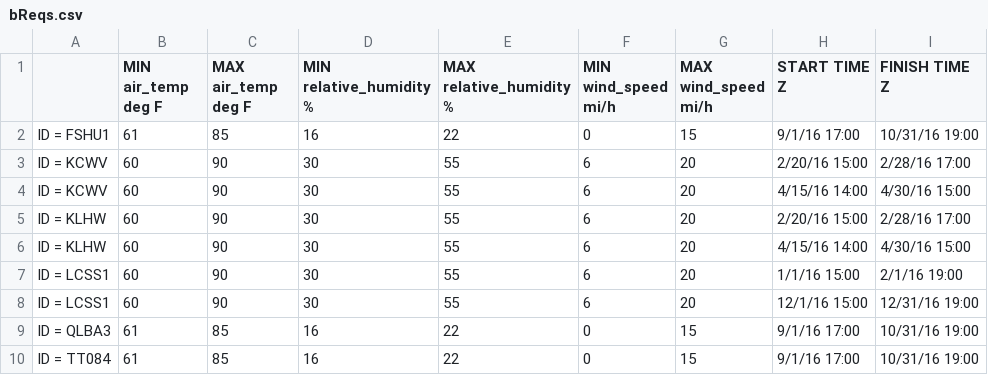
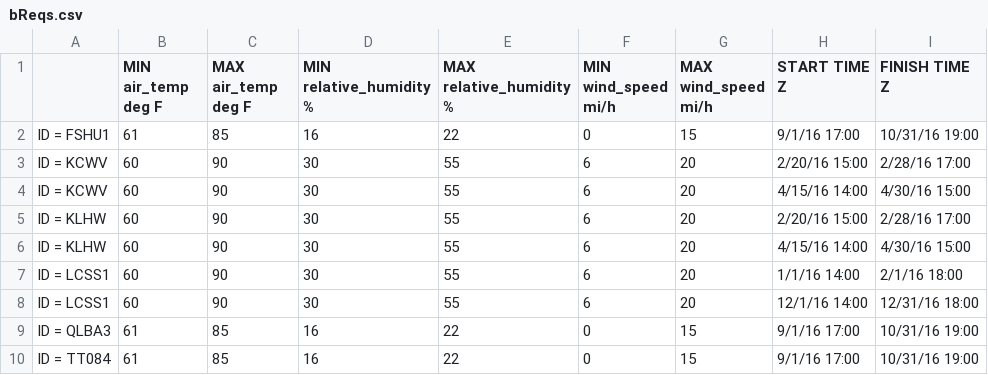
Before and after one commit to openwfm/design, a CSV file: aimefournier/matlab/csv/bReqs.csv, drawn as a sheet.

Commit message:
Changed to UTC, noticing DST carefully

```diff
--- a/aimefournier/matlab/csv/bReqs.csv
+++ b/aimefournier/matlab/csv/bReqs.csv
@@ -6,4 +6,4 @@ ID = KLHW,60,90,30,55,6,20,2/20/16 15:00,2/28/16 17:00
 ID = KLHW,60,90,30,55,6,20,4/15/16 14:00,4/30/16 15:00
-ID = LCSS1,60,90,30,55,6,20,1/1/16 15:00,2/1/16 19:00
-ID = LCSS1,60,90,30,55,6,20,12/1/16 15:00,12/31/16 19:00
+ID = LCSS1,60,90,30,55,6,20,1/1/16 14:00,2/1/16 18:00
+ID = LCSS1,60,90,30,55,6,20,12/1/16 14:00,12/31/16 18:00
 ID = QLBA3,61,85,16,22,0,15,9/1/16 17:00,10/31/16 19:00
```
